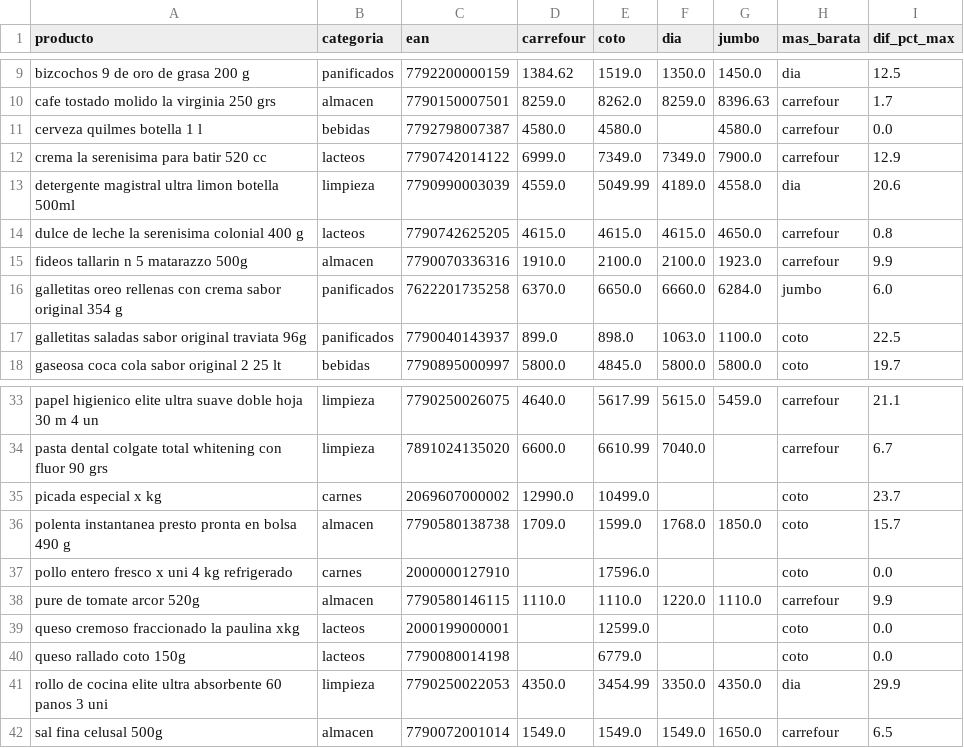
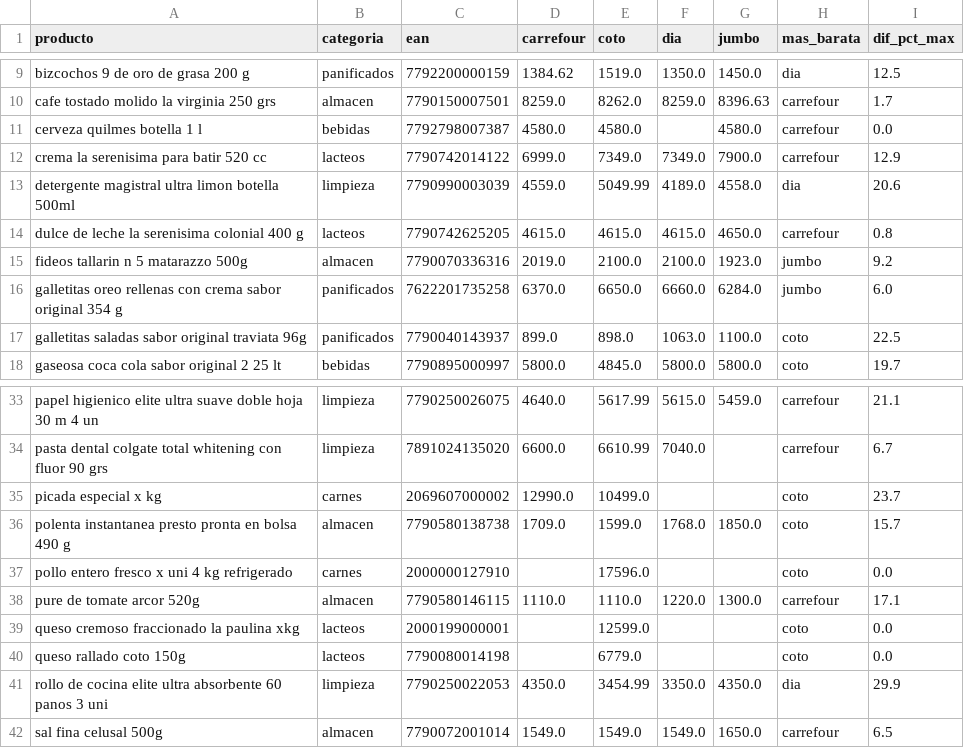
Before and after one commit to licgermancardenas-crypto/precios_argentina2026, a CSV file: data/public/comparador.csv, drawn as a sheet; only a part is shown, gaps mark what is left out.

```diff
--- a/data/public/comparador.csv
+++ b/data/public/comparador.csv
@@ -14,3 +14,3 @@ detergente magistral ultra limon botella 500ml,limpieza,7790990003039,4559.0,504
 dulce de leche la serenisima colonial 400 g,lacteos,7790742625205,4615.0,4615.0,4615.0,4650.0,carrefour,0.8
-fideos tallarin n 5 matarazzo 500g,almacen,7790070336316,1910.0,2100.0,2100.0,1923.0,carrefour,9.9
+fideos tallarin n 5 matarazzo 500g,almacen,7790070336316,2019.0,2100.0,2100.0,1923.0,jumbo,9.2
 galletitas oreo rellenas con crema sabor original 354 g,panificados,7622201735258,6370.0,6650.0,6660.0,6284.0,jumbo,6.0
@@ -37,3 +37,3 @@ polenta instantanea presto pronta en bolsa 490 g,almacen,7790580138738,1709.0,15
 pollo entero fresco x uni 4 kg refrigerado,carnes,2000000127910,,17596.0,,,coto,0.0
-pure de tomate arcor 520g,almacen,7790580146115,1110.0,1110.0,1220.0,1110.0,carrefour,9.9
+pure de tomate arcor 520g,almacen,7790580146115,1110.0,1110.0,1220.0,1300.0,carrefour,17.1
 queso cremoso fraccionado la paulina xkg,lacteos,2000199000001,,12599.0,,,coto,0.0
```
Also changed, not shown: data/public/indice_canasta.csv, data/public/regresores.csv, 12 other files.
